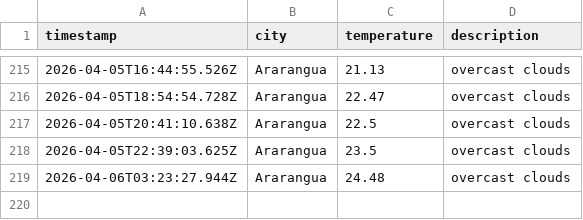
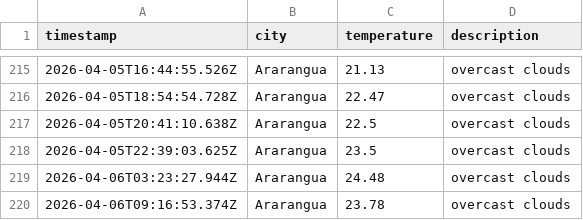
Before and after one commit to moniafavaro/weatherAppJS, a CSV file: data/weather_log.csv, drawn as a sheet; only a part is shown, gaps mark what is left out; the diff names each change by its address in the sheet, - before the commit and + after, or states it on an @@ line.

```diff
--- a/data/weather_log.csv
+++ b/data/weather_log.csv
+row 220: 2026-04-06T09:16:53.374Z | Ararangua | 23.78 | overcast clouds
```
Also changed, not shown: 1 other file.
